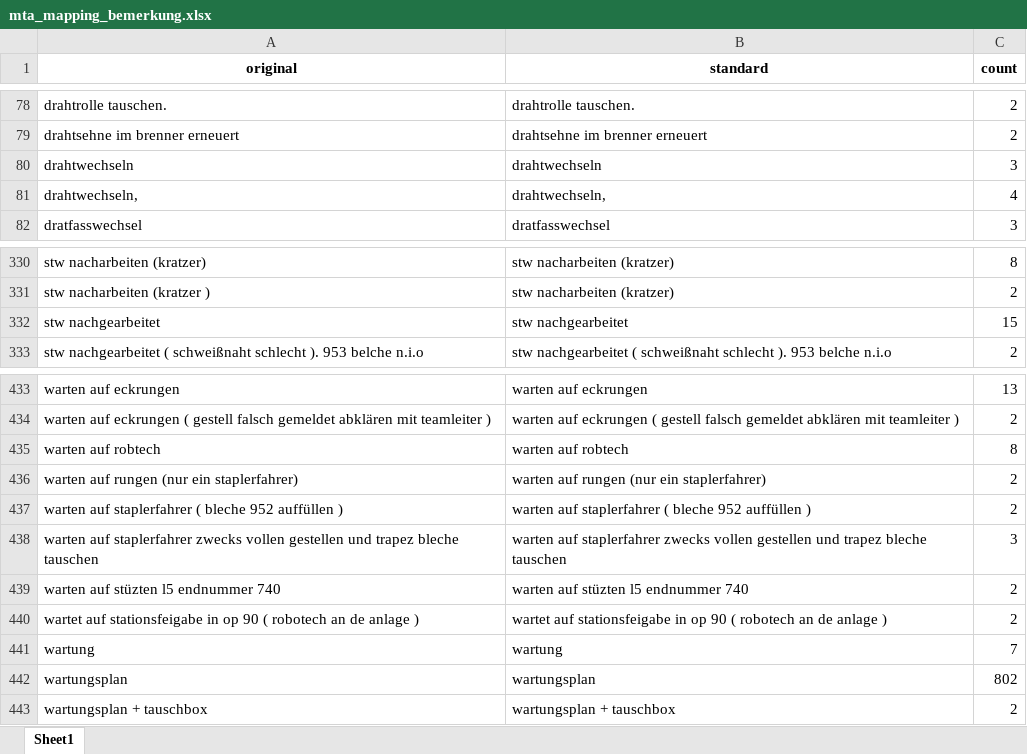
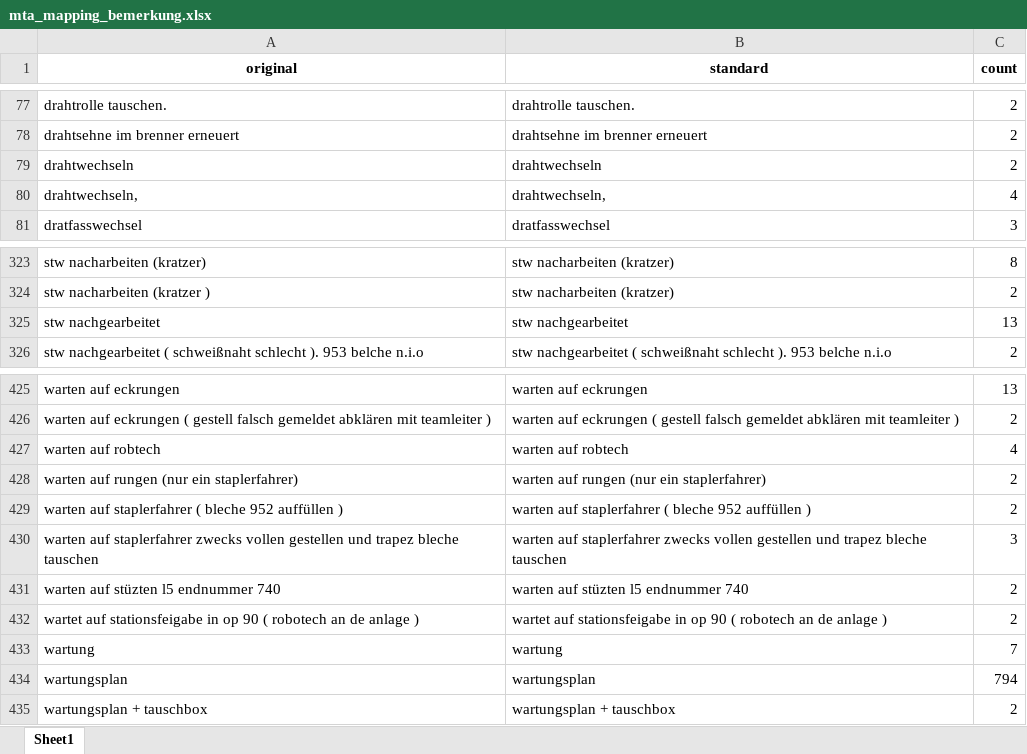
Before and after one commit to FelixFaw/pred_main_project_brueggen, an Excel workbook: data/lstm ready data/mta_mapping_bemerkung.xlsx, sheet Sheet1, drawn as a sheet; only a part is shown, gaps mark what is left out; values as stored, in another font and other column widths than the file's, no borders; addresses are those after the commit; the diff covers the shown part only; the diff names each change by its address in the sheet, - before the commit and + after, or states it on an @@ line.

```diff
--- a/data/lstm ready data/mta_mapping_bemerkung.xlsx (sheet Sheet1)
+++ b/data/lstm ready data/mta_mapping_bemerkung.xlsx (sheet Sheet1)
-C79 (count): 3
+C79 (count): 2
-C325 (count): 15
+C325 (count): 13
-C427 (count): 8
+C427 (count): 4
-C434 (count): 802
+C434 (count): 794
```
Also changed, not shown: 3 added rows, 11 removed rows and 6 edited cells elsewhere in this sheet, 2 other files.
